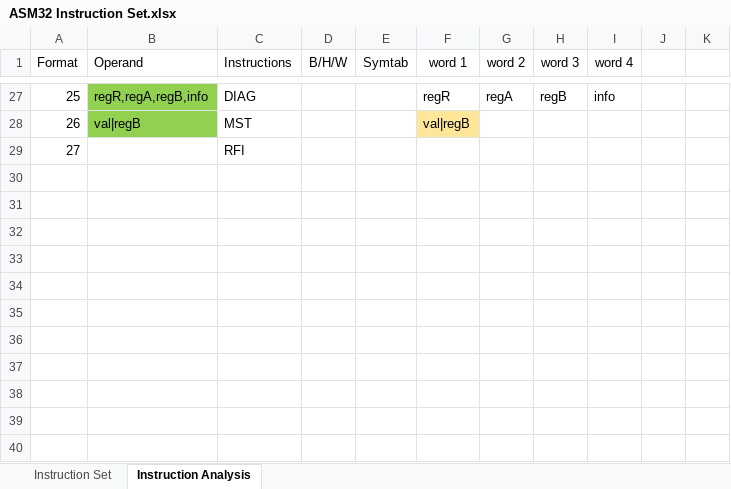
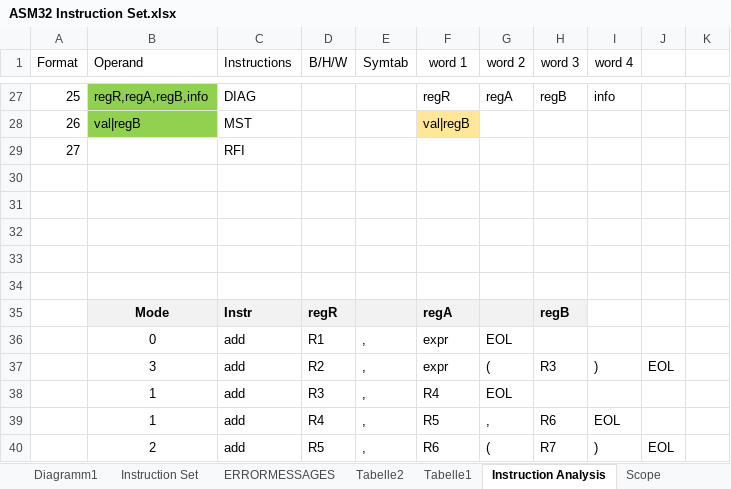
Before and after one commit to wesch/ASM32, an Excel workbook: ASM32-Documentation/ASM32 Instruction Set.xlsx, sheet Instruction Analysis, drawn as a sheet; only a part is shown, gaps mark what is left out; values as stored, in another font and other column widths than the file's, no borders; conditional formats not drawn; the diff names each change by its address in the sheet, - before the commit and + after, or states it on an @@ line.

Commit message:
Majority of instructions provided
still to be done: DS, MR, MST,PCA, PTLB
PCA and PTLB unclear syntax

```diff
--- a/ASM32-Documentation/ASM32 Instruction Set.xlsx (sheet Instruction Analysis)
+++ b/ASM32-Documentation/ASM32 Instruction Set.xlsx (sheet Instruction Analysis)
+sheet tab: Diagramm1
+sheet tab: ERRORMESSAGES
+sheet tab: Tabelle2
+sheet tab: Tabelle1
+sheet tab: Scope
+row 30: (empty)
+row 31: (empty)
+row 32: (empty)
+row 33: (empty)
+row 34: (empty)
+row 35:  | Mode | Instr | regR |  | regA |  | regB
+row 36:  | 0 | add | R1 | , | expr | EOL
+row 37:  | 3 | add | R2 | , | expr | ( | R3 | ) | EOL
+row 38:  | 1 | add | R3 | , | R4 | EOL
+row 39:  | 1 | add | R4 | , | R5 | , | R6 | EOL
+row 40:  | 2 | add | R5 | , | R6 | ( | R7 | ) | EOL
```
Also changed, not shown: sheet Instruction Set, other sheet tabs, formulas that keep their value, hidden cells, charts or pictures, 12 other files.
